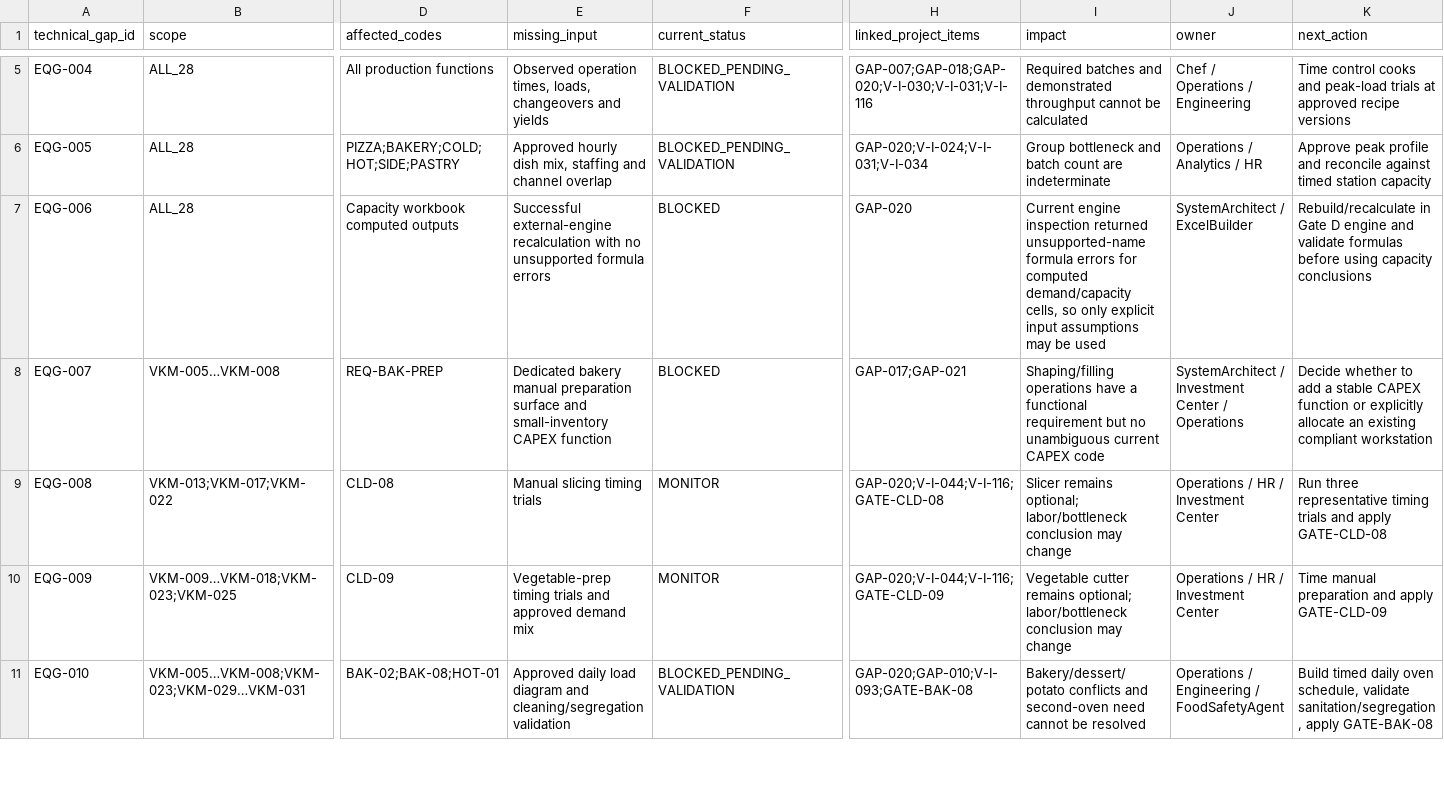
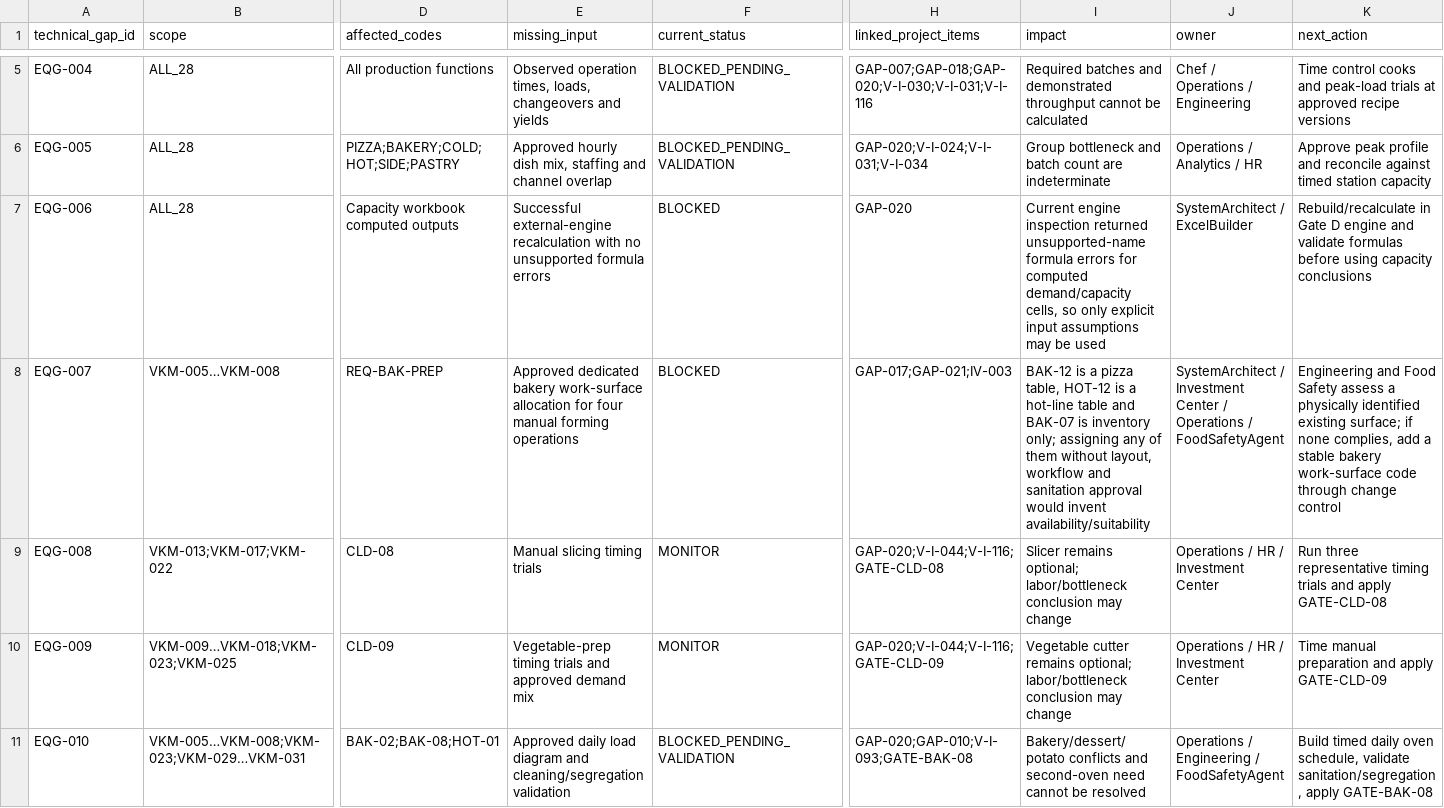
Before and after one commit to slavagrachov/varshavka-cafe-usali-model, a CSV file: docs/07-operations/issue-82/CAPEX_TECHNICAL_GAPS.csv, drawn as a sheet; only a part is shown, gaps mark what is left out; the diff names each change by its address in the sheet, - before the commit and + after, or states it on an @@ line.

```diff
--- a/docs/07-operations/issue-82/CAPEX_TECHNICAL_GAPS.csv
+++ b/docs/07-operations/issue-82/CAPEX_TECHNICAL_GAPS.csv
-E8 (missing_input): Dedicated bakery manual preparation surface and small-inventory CAPEX function
+E8 (missing_input): Approved dedicated bakery work-surface allocation for four manual forming operations
-H8 (linked_project_items): GAP-017;GAP-021
+H8 (linked_project_items): GAP-017;GAP-021;IV-003
-I8 (impact): Shaping/filling operations have a functional requirement but no unambiguous current CAPEX code
+I8 (impact): BAK-12 is a pizza table, HOT-12 is a hot-line table and BAK-07 is inventory only; assigning any of them without layout, workflow and sanitation approval would invent availability/suitability
-J8 (owner): …/ Operations
+J8 (owner): …/ Operations / FoodSafetyAgent
-K8 (next_action): Decide whether to add a stable CAPEX function or explicitly allocate an existing compliant workstation
+K8 (next_action): Engineering and Food Safety assess a physically identified existing surface; if none complies, add a stable bakery work-surface code through change control
```
Also changed, not shown: docs/07-operations/issue-82/CAPACITY_BOTTLENECK_REPORT.csv, docs/07-operations/issue-82/INVENTORY_REGISTER.csv, 7 other files.
